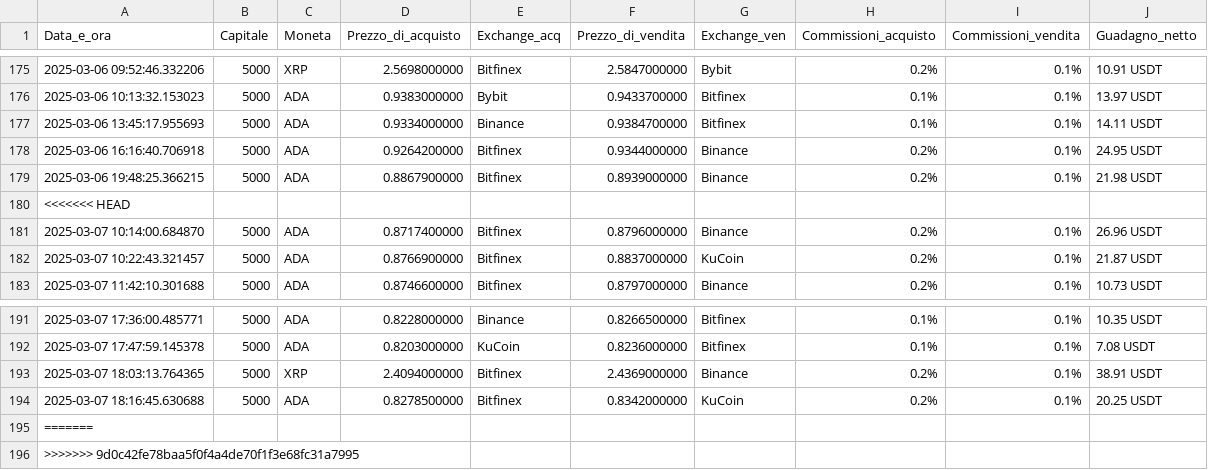
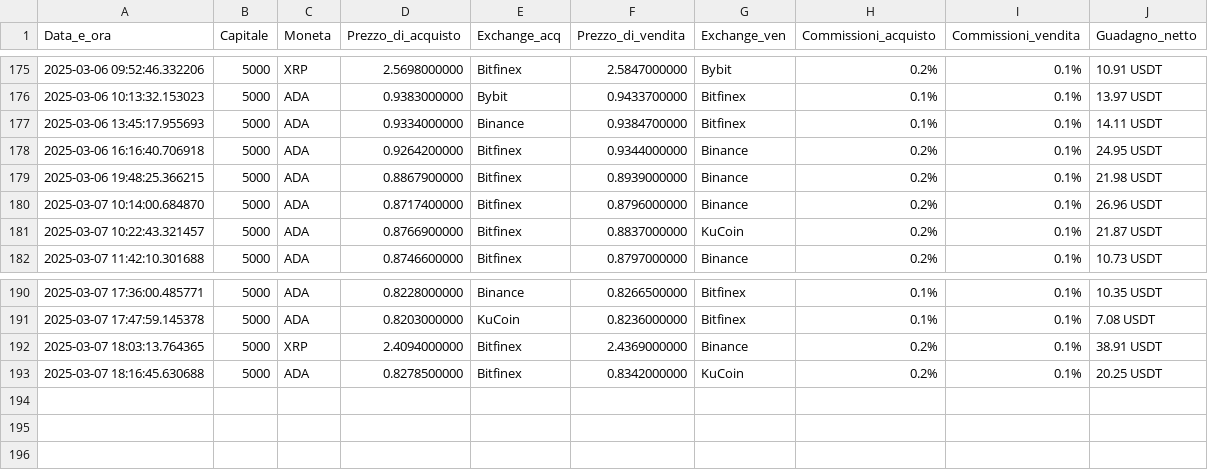
Before and after one commit to FabioBiit/MARKET, a CSV file: risultati_arbitraggio_new_market_positivo_v2.csv, drawn as a sheet; only a part is shown, gaps mark what is left out.

Commit message:
New Market Prices

```diff
--- a/risultati_arbitraggio_new_market_positivo_v2.csv
+++ b/risultati_arbitraggio_new_market_positivo_v2.csv
@@ -179,3 +179,2 @@ Data_e_ora,Capitale,Moneta,Prezzo_di_acquisto,Exchange_acq,Prezzo_di_vendita,Exc
 2025-03-06 19:48:25.366215, 5000, ADA, 0.8867900000, Bitfinex, 0.8939000000, Binance, 0.2%, 0.1%, 21.98 USDT
-<<<<<<< HEAD
 2025-03-07 10:14:00.684870, 5000, ADA, 0.8717400000, Bitfinex, 0.8796000000, Binance, 0.2%, 0.1%, 26.96 USDT
@@ -194,3 +193 @@ Data_e_ora,Capitale,Moneta,Prezzo_di_acquisto,Exchange_acq,Prezzo_di_vendita,Exc
 2025-03-07 18:16:45.630688, 5000, ADA, 0.8278500000, Bitfinex, 0.8342000000, KuCoin, 0.2%, 0.1%, 20.25 USDT
-=======
->>>>>>> 9d0c42fe78baa5f0f4a4de70f1f3e68fc31a7995
```
